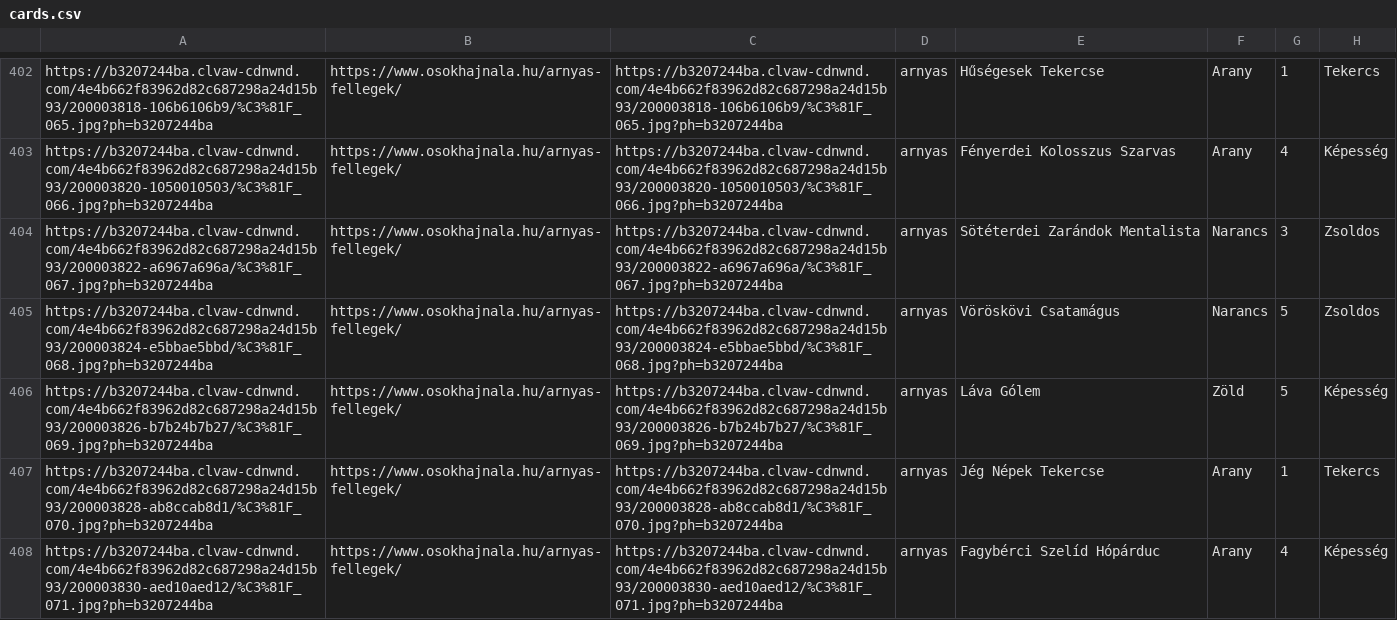
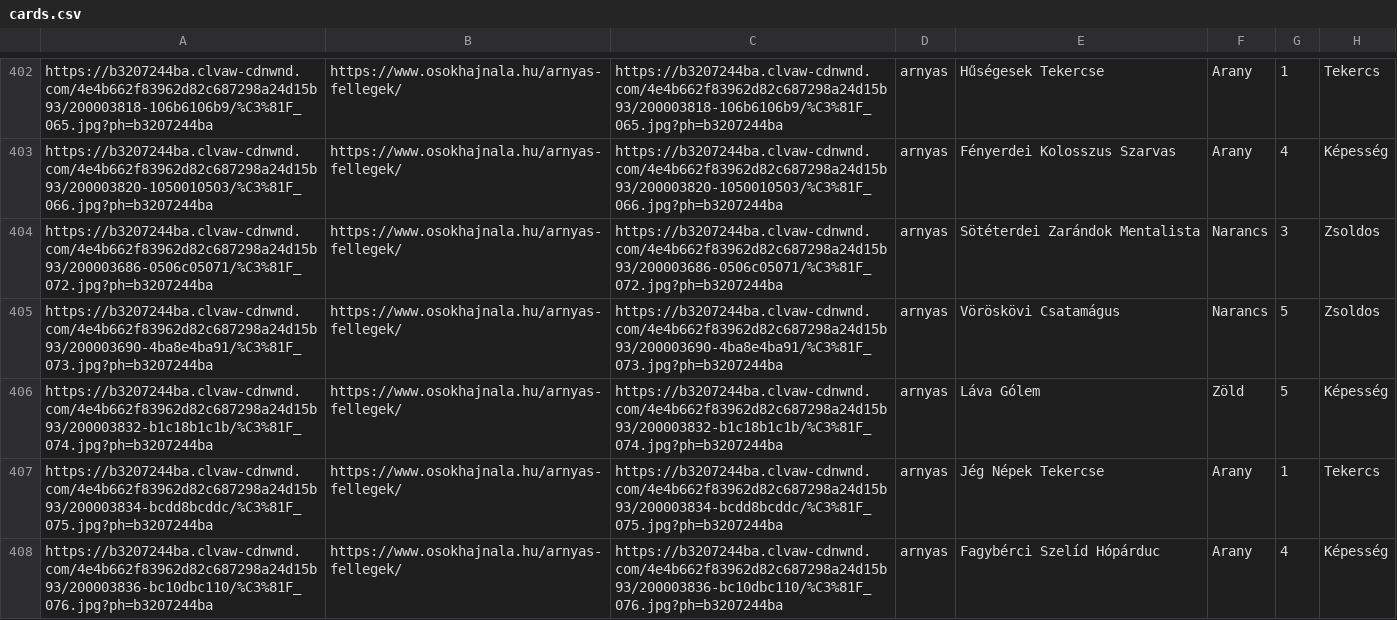
Before and after one commit to nekdolan/oh-lapok, a CSV file: src/data/cards.csv, drawn as a sheet; only a part is shown, gaps mark what is left out; the diff covers the shown part only; the diff names each change by its address in the sheet, - before the commit and + after, or states it on an @@ line.

Commit message:
kultista updatek

```diff
--- a/src/data/cards.csv
+++ b/src/data/cards.csv
-A404: https://b3207244ba.clvaw-cdnwnd.com/4e4b662f83962d82c687298a24d15b93/200003822-a6967a696a/%C3%81F_067.jpg?ph=b3207244ba
+A404: https://b3207244ba.clvaw-cdnwnd.com/4e4b662f83962d82c687298a24d15b93/200003686-0506c05071/%C3%81F_072.jpg?ph=b3207244ba
-C404: https://b3207244ba.clvaw-cdnwnd.com/4e4b662f83962d82c687298a24d15b93/200003822-a6967a696a/%C3%81F_067.jpg?ph=b3207244ba
+C404: https://b3207244ba.clvaw-cdnwnd.com/4e4b662f83962d82c687298a24d15b93/200003686-0506c05071/%C3%81F_072.jpg?ph=b3207244ba
-A405: https://b3207244ba.clvaw-cdnwnd.com/4e4b662f83962d82c687298a24d15b93/200003824-e5bbae5bbd/%C3%81F_068.jpg?ph=b3207244ba
+A405: https://b3207244ba.clvaw-cdnwnd.com/4e4b662f83962d82c687298a24d15b93/200003690-4ba8e4ba91/%C3%81F_073.jpg?ph=b3207244ba
-C405: https://b3207244ba.clvaw-cdnwnd.com/4e4b662f83962d82c687298a24d15b93/200003824-e5bbae5bbd/%C3%81F_068.jpg?ph=b3207244ba
+C405: https://b3207244ba.clvaw-cdnwnd.com/4e4b662f83962d82c687298a24d15b93/200003690-4ba8e4ba91/%C3%81F_073.jpg?ph=b3207244ba
-A406: https://b3207244ba.clvaw-cdnwnd.com/4e4b662f83962d82c687298a24d15b93/200003826-b7b24b7b27/%C3%81F_069.jpg?ph=b3207244ba
+A406: https://b3207244ba.clvaw-cdnwnd.com/4e4b662f83962d82c687298a24d15b93/200003832-b1c18b1c1b/%C3%81F_074.jpg?ph=b3207244ba
-C406: https://b3207244ba.clvaw-cdnwnd.com/4e4b662f83962d82c687298a24d15b93/200003826-b7b24b7b27/%C3%81F_069.jpg?ph=b3207244ba
+C406: https://b3207244ba.clvaw-cdnwnd.com/4e4b662f83962d82c687298a24d15b93/200003832-b1c18b1c1b/%C3%81F_074.jpg?ph=b3207244ba
-A407: https://b3207244ba.clvaw-cdnwnd.com/4e4b662f83962d82c687298a24d15b93/200003828-ab8ccab8d1/%C3%81F_070.jpg?ph=b3207244ba
+A407: https://b3207244ba.clvaw-cdnwnd.com/4e4b662f83962d82c687298a24d15b93/200003834-bcdd8bcddc/%C3%81F_075.jpg?ph=b3207244ba
-C407: https://b3207244ba.clvaw-cdnwnd.com/4e4b662f83962d82c687298a24d15b93/200003828-ab8ccab8d1/%C3%81F_070.jpg?ph=b3207244ba
+C407: https://b3207244ba.clvaw-cdnwnd.com/4e4b662f83962d82c687298a24d15b93/200003834-bcdd8bcddc/%C3%81F_075.jpg?ph=b3207244ba
-A408: https://b3207244ba.clvaw-cdnwnd.com/4e4b662f83962d82c687298a24d15b93/200003830-aed10aed12/%C3%81F_071.jpg?ph=b3207244ba
+A408: https://b3207244ba.clvaw-cdnwnd.com/4e4b662f83962d82c687298a24d15b93/200003836-bc10dbc110/%C3%81F_076.jpg?ph=b3207244ba
-C408: https://b3207244ba.clvaw-cdnwnd.com/4e4b662f83962d82c687298a24d15b93/200003830-aed10aed12/%C3%81F_071.jpg?ph=b3207244ba
+C408: https://b3207244ba.clvaw-cdnwnd.com/4e4b662f83962d82c687298a24d15b93/200003836-bc10dbc110/%C3%81F_076.jpg?ph=b3207244ba
```
Also changed, not shown: 10 edited cells elsewhere in this file.
